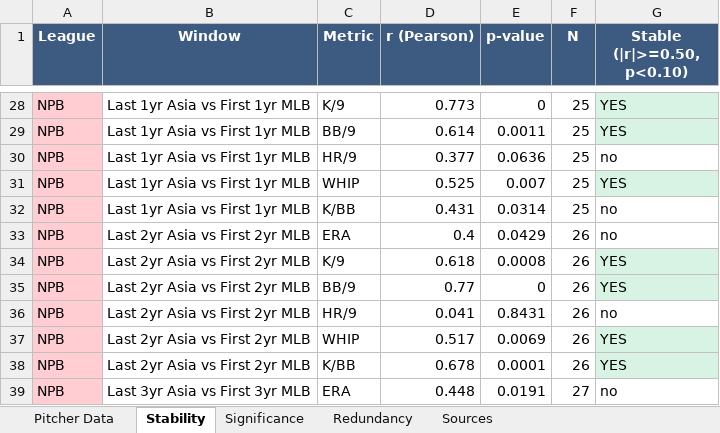
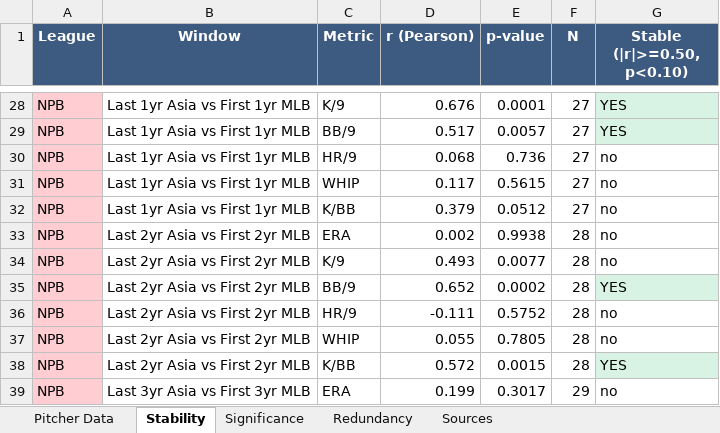
Before and after one commit to colbymorris08/bundesliga-transfer-traits, an Excel workbook: asian_pitcher_mlb_analysis.xlsx, sheet Stability, drawn as a sheet; only a part is shown, gaps mark what is left out; values as stored, in another font and other column widths than the file's, no borders; the diff covers the shown part only; the diff names each change by its address in the sheet, - before the commit and + after, or states it on an @@ line.

```diff
--- a/asian_pitcher_mlb_analysis.xlsx (sheet Stability)
+++ b/asian_pitcher_mlb_analysis.xlsx (sheet Stability)
-D28 (r (Pearson)): 0.773
+D28 (r (Pearson)): 0.676
-E28 (p-value): 0
+E28 (p-value): 0.0001
-F28:F32 (N): 25
+F28:F32 (N): 27
-D29 (r (Pearson)): 0.614
+D29 (r (Pearson)): 0.517
-E29 (p-value): 0.0011
+E29 (p-value): 0.0057
-D30 (r (Pearson)): 0.377
+D30 (r (Pearson)): 0.068
-E30 (p-value): 0.0636
+E30 (p-value): 0.736
-D31 (r (Pearson)): 0.525
+D31 (r (Pearson)): 0.117
-E31 (p-value): 0.007
+E31 (p-value): 0.5615
-G31 (Stable (|r|>=0.50, p<0.10)): YES
+G31 (Stable (|r|>=0.50, p<0.10)): no
-G31 fill: #D8F3E4
+G31 fill: none
-D32 (r (Pearson)): 0.431
+D32 (r (Pearson)): 0.379
-E32 (p-value): 0.0314
+E32 (p-value): 0.0512
-D33 (r (Pearson)): 0.4
+D33 (r (Pearson)): 0.002
-E33 (p-value): 0.0429
+E33 (p-value): 0.9938
-F33:F38 (N): 26
+F33:F38 (N): 28
-D34 (r (Pearson)): 0.618
+D34 (r (Pearson)): 0.493
-E34 (p-value): 0.0008
+E34 (p-value): 0.0077
-G34 (Stable (|r|>=0.50, p<0.10)): YES
+G34 (Stable (|r|>=0.50, p<0.10)): no
-G34 fill: #D8F3E4
+G34 fill: none
-D35 (r (Pearson)): 0.77
+D35 (r (Pearson)): 0.652
-E35 (p-value): 0
+E35 (p-value): 0.0002
-D36 (r (Pearson)): 0.041
+D36 (r (Pearson)): -0.111
-E36 (p-value): 0.8431
+E36 (p-value): 0.5752
-D37 (r (Pearson)): 0.517
+D37 (r (Pearson)): 0.055
-E37 (p-value): 0.0069
+E37 (p-value): 0.7805
-G37 (Stable (|r|>=0.50, p<0.10)): YES
+G37 (Stable (|r|>=0.50, p<0.10)): no
-G37 fill: #D8F3E4
+G37 fill: none
-D38 (r (Pearson)): 0.678
+D38 (r (Pearson)): 0.572
-E38 (p-value): 0.0001
+E38 (p-value): 0.0015
-D39 (r (Pearson)): 0.448
+D39 (r (Pearson)): 0.199
-E39 (p-value): 0.0191
+E39 (p-value): 0.3017
-F39 (N): 27
+F39 (N): 29
```
Also changed, not shown: 114 edited cells and cell formats elsewhere in this sheet, sheet Significance, sheet Pitcher Data, 6 other files.
